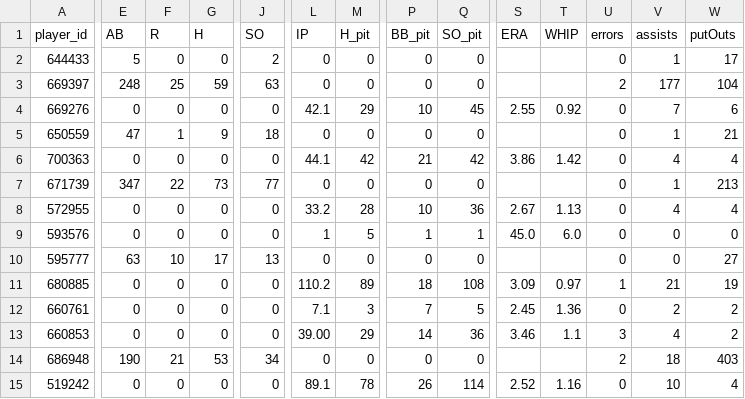
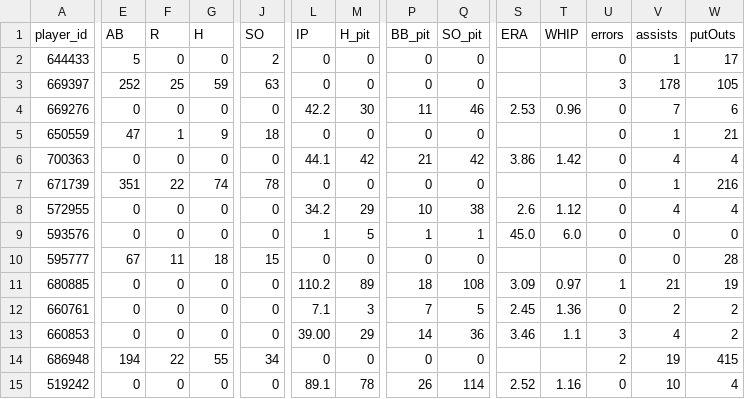
Before and after one commit to Floodplain4/Braves_Stats, a CSV file: braves_player_season_totals.csv, drawn as a sheet; only a part is shown, gaps mark what is left out; the diff covers the shown part only; the diff names each change by its address in the sheet, - before the commit and + after, or states it on an @@ line.

```diff
--- a/braves_player_season_totals.csv
+++ b/braves_player_season_totals.csv
-E3 (AB): 248
+E3 (AB): 252
-U3 (errors): 2
+U3 (errors): 3
-V3 (assists): 177
+V3 (assists): 178
-W3 (putOuts): 104
+W3 (putOuts): 105
-L4 (IP): 42.1
+L4 (IP): 42.2
-M4 (H_pit): 29
+M4 (H_pit): 30
-P4 (BB_pit): 10
+P4 (BB_pit): 11
-Q4 (SO_pit): 45
+Q4 (SO_pit): 46
-S4 (ERA): 2.55
+S4 (ERA): 2.53
-T4 (WHIP): 0.92
+T4 (WHIP): 0.96
-E7 (AB): 347
+E7 (AB): 351
-G7 (H): 73
+G7 (H): 74
-J7 (SO): 77
+J7 (SO): 78
-W7 (putOuts): 213
+W7 (putOuts): 216
-L8 (IP): 33.2
+L8 (IP): 34.2
-M8 (H_pit): 28
+M8 (H_pit): 29
-Q8 (SO_pit): 36
+Q8 (SO_pit): 38
-S8 (ERA): 2.67
+S8 (ERA): 2.6
-T8 (WHIP): 1.13
+T8 (WHIP): 1.12
-E10 (AB): 63
+E10 (AB): 67
-F10 (R): 10
+F10 (R): 11
-G10 (H): 17
+G10 (H): 18
-J10 (SO): 13
+J10 (SO): 15
-W10 (putOuts): 27
+W10 (putOuts): 28
-E14 (AB): 190
+E14 (AB): 194
-F14 (R): 21
+F14 (R): 22
-G14 (H): 53
+G14 (H): 55
-V14 (assists): 18
+V14 (assists): 19
-W14 (putOuts): 403
+W14 (putOuts): 415
```
Also changed, not shown: 1 added row and 56 edited cells elsewhere in this file.
